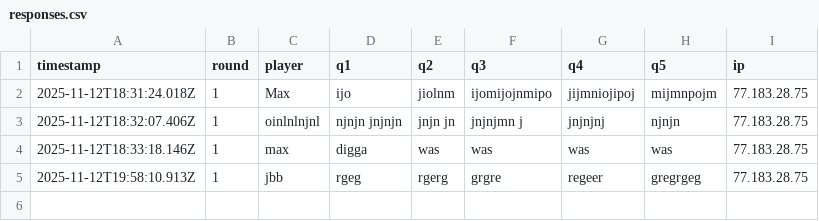
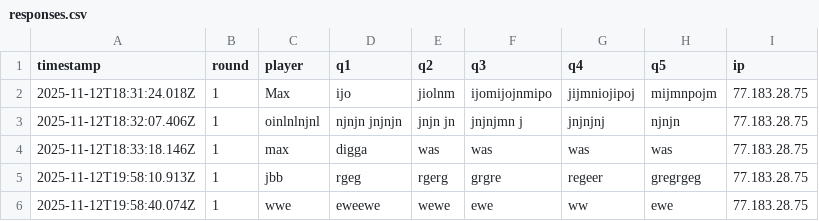
Before and after one commit to Mart-041/Im-with-stupid, a CSV file: data/responses.csv, drawn as a sheet.

Commit message:
add response wwe @ 2025-11-12T19:58:40.074Z

```diff
--- a/data/responses.csv
+++ b/data/responses.csv
@@ -5 +5,2 @@ timestamp;round;player;q1;q2;q3;q4;q5;ip
 2025-11-12T19:58:10.913Z;1;jbb;rgeg;rgerg;grgre;regeer;gregrgeg;77.183.28.75
+2025-11-12T19:58:40.074Z;1;wwe;eweewe;wewe;ewe;ww;ewe;77.183.28.75
```
